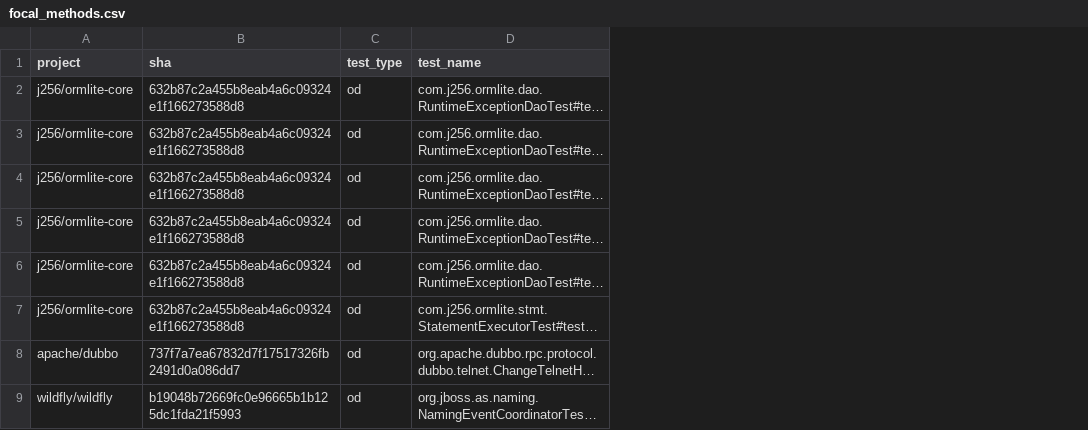
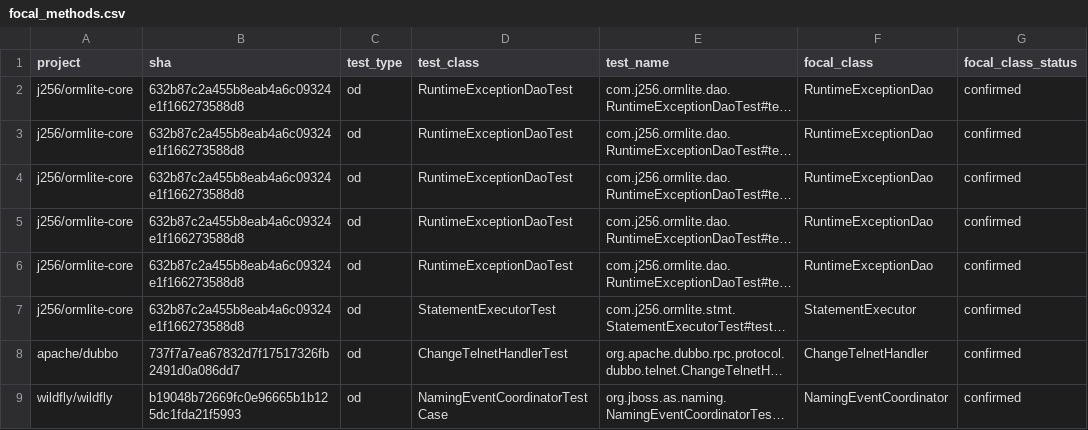
Before and after one commit to devanshik19/srse-flakiness-research, a CSV file: focal_methods.csv, drawn as a sheet; only a part is shown; long unchanged cells end in …; the diff names each change by its address in the sheet, - before the commit and + after, or states it on an @@ line.

Commit message:
Add test_class and focal_class columns to focal methods CSV

```diff
--- a/focal_methods.csv
+++ b/focal_methods.csv
+column D (test_class), rows 2-9: RuntimeExceptionDaoTest | RuntimeExceptionDaoTest | RuntimeExceptionDaoTest | RuntimeExceptionDaoTest | RuntimeExceptionDaoTest | StatementExecutorTest | ChangeTelnetHandlerTest | NamingEventCoordinatorTestCase
+column F (focal_class), rows 2-9: RuntimeExceptionDao | RuntimeExceptionDao | RuntimeExceptionDao | RuntimeExceptionDao | RuntimeExceptionDao | StatementExecutor | ChangeTelnetHandler | NamingEventCoordinator
+column G (focal_class_status), rows 2-9: all confirmed
```
